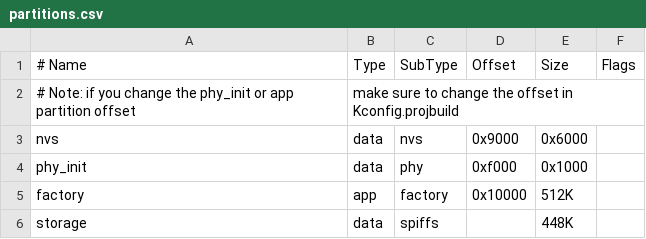
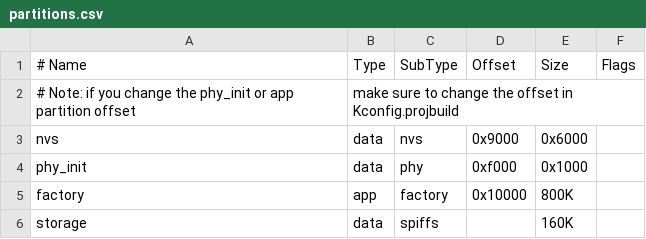
Before and after one commit to nsfilho/E12AIO3, a CSV file: partitions.csv, drawn as a sheet.

```diff
--- a/partitions.csv
+++ b/partitions.csv
@@ -4,3 +4,3 @@ nvs,      data, nvs,     0x9000,  0x6000,
 phy_init, data, phy,     0xf000,  0x1000,
-factory,  app,  factory, 0x10000, 512K,
-storage,  data, spiffs,  ,        448K,
+factory,  app,  factory, 0x10000, 800K,
+storage,  data, spiffs,  ,        160K,
```
Also changed, not shown: 17 other files.
